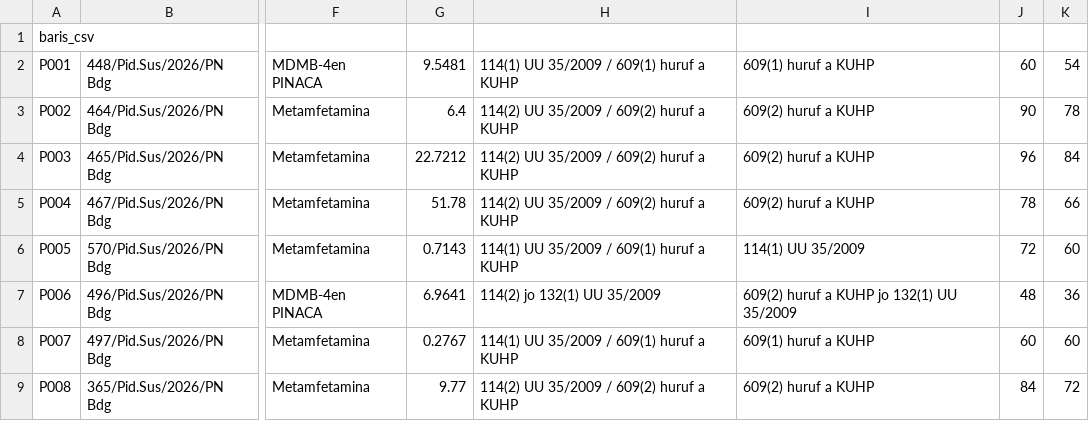
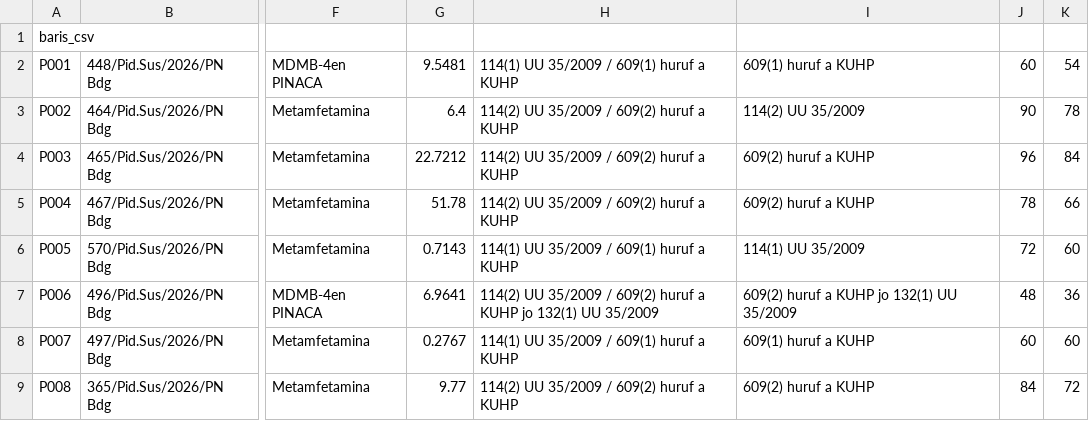
Before and after one commit to mhraniadellia/uts-struktur-data-narkotika-kelompok-3, a CSV file: data/putusan-50.csv, drawn as a sheet; only a part is shown, gaps mark what is left out; the diff covers the shown part only; the diff names each change by its address in the sheet, - before the commit and + after, or states it on an @@ line.

Commit message:
Perbaikan data putusan P002 P005 P006 P007 P009 P013

```diff
--- a/data/putusan-50.csv
+++ b/data/putusan-50.csv
-I3: 609(2) huruf a KUHP
+I3: 114(2) UU 35/2009
-H7: 114(2) jo 132(1) UU 35/2009
+H7: 114(2) UU 35/2009 / 609(2) huruf a KUHP jo 132(1) UU 35/2009
```
Also changed, not shown: 4 edited cells elsewhere in this file.
